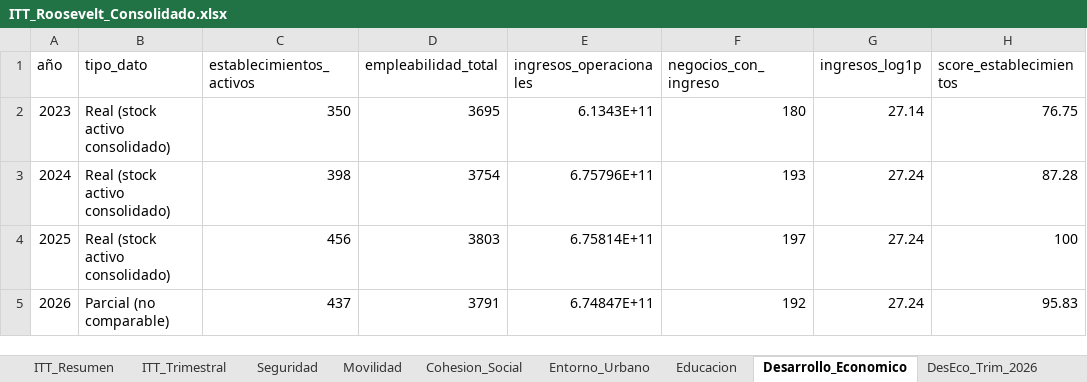
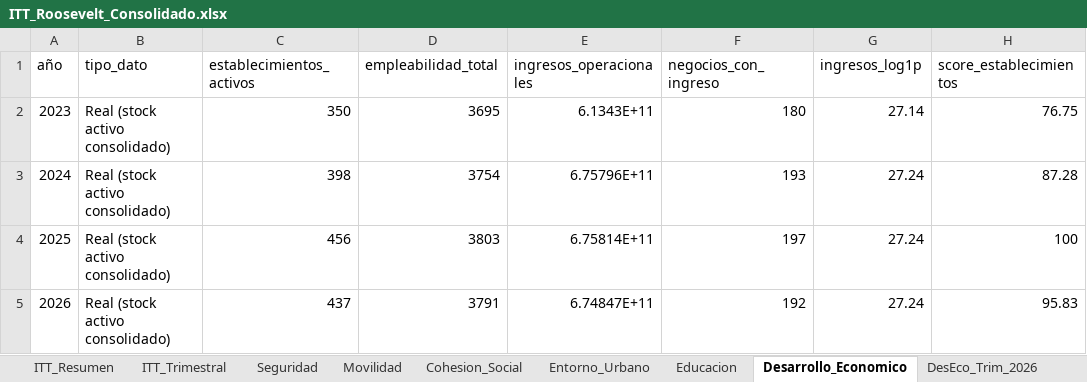
Before and after one commit to j0rg3c45/Itt_repos_cali, an Excel workbook: outputs/itt_roosevelt/ITT_Roosevelt_Consolidado.xlsx, sheet Desarrollo_Economico, drawn as a sheet; only a part is shown; values as stored, in another font and other column widths than the file's, no borders; the diff names each change by its address in the sheet, - before the commit and + after, or states it on an @@ line.

Commit message:
Roosevelt DE: quitar etiqueta 'Parcial (no comparable)' de salidas visibles (Excel tipo_dato + nota de grafica); la parcialidad 2026 queda solo en logica interna (ANIOS_PARCIALES)

```diff
--- a/outputs/itt_roosevelt/ITT_Roosevelt_Consolidado.xlsx (sheet Desarrollo_Economico)
+++ b/outputs/itt_roosevelt/ITT_Roosevelt_Consolidado.xlsx (sheet Desarrollo_Economico)
-B5 (tipo_dato): Parcial (no comparable)
+B5 (tipo_dato): Real (stock activo consolidado)
```
Also changed, not shown: 1 other file.
